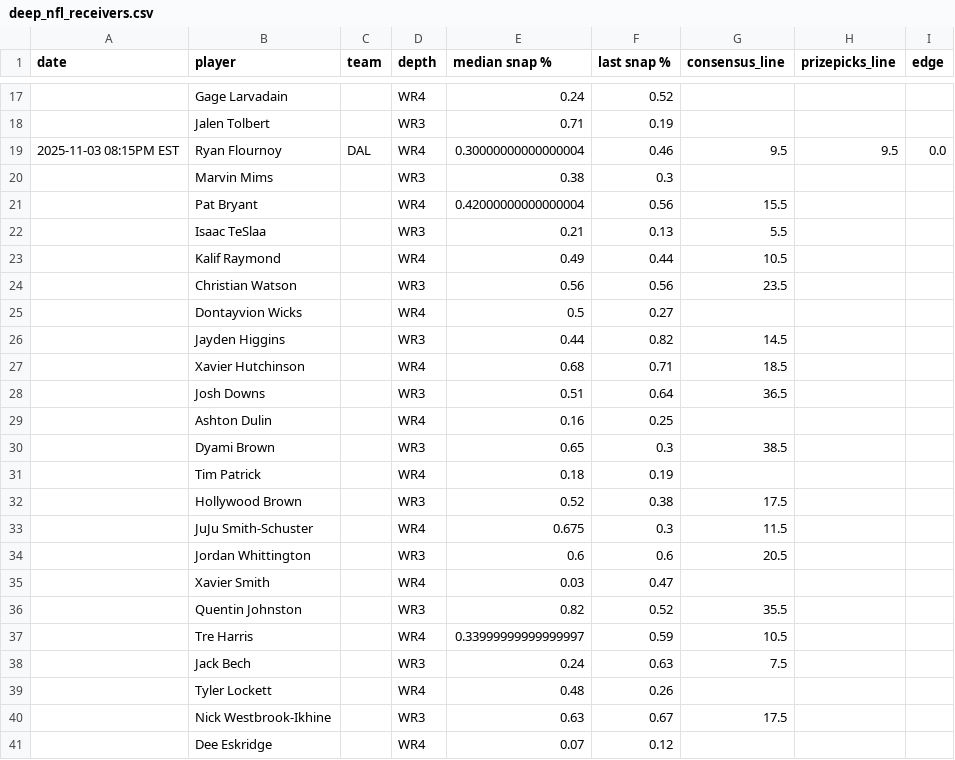
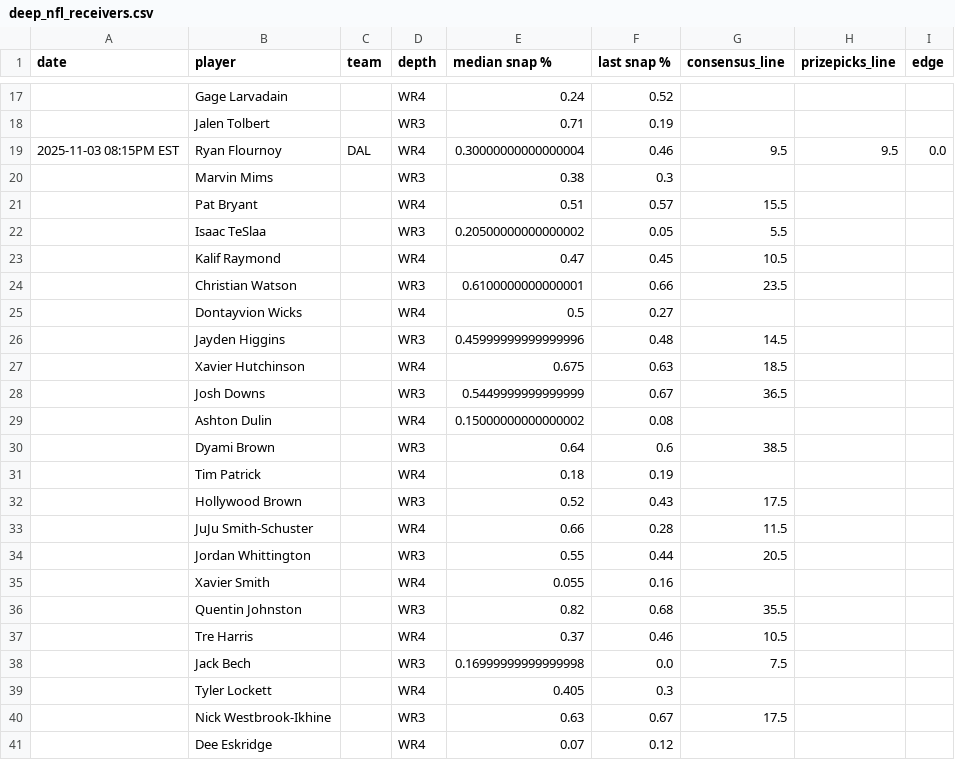
Before and after one commit to oddsjuice/nfl-deep-receivers, a CSV file: deep_nfl_receivers.csv, drawn as a sheet; only a part is shown, gaps mark what is left out; the diff covers the shown part only.

Commit message:
Auto-update NFL deep receivers data - 2025-11-03 11:00:08

```diff
--- a/deep_nfl_receivers.csv
+++ b/deep_nfl_receivers.csv
@@ -20,21 +20,21 @@ date,player,team,depth,median snap %,last snap %,consensus_line,prizepicks_line,
 ,Marvin Mims,,WR3,0.38,0.3,,,
-,Pat Bryant,,WR4,0.42000000000000004,0.56,15.5,,
-,Isaac TeSlaa,,WR3,0.21,0.13,5.5,,
-,Kalif Raymond,,WR4,0.49,0.44,10.5,,
-,Christian Watson,,WR3,0.56,0.56,23.5,,
+,Pat Bryant,,WR4,0.51,0.57,15.5,,
+,Isaac TeSlaa,,WR3,0.20500000000000002,0.05,5.5,,
+,Kalif Raymond,,WR4,0.47,0.45,10.5,,
+,Christian Watson,,WR3,0.6100000000000001,0.66,23.5,,
 ,Dontayvion Wicks,,WR4,0.5,0.27,,,
-,Jayden Higgins,,WR3,0.44,0.82,14.5,,
-,Xavier Hutchinson,,WR4,0.68,0.71,18.5,,
-,Josh Downs,,WR3,0.51,0.64,36.5,,
-,Ashton Dulin,,WR4,0.16,0.25,,,
-,Dyami Brown,,WR3,0.65,0.3,38.5,,
+,Jayden Higgins,,WR3,0.45999999999999996,0.48,14.5,,
+,Xavier Hutchinson,,WR4,0.675,0.63,18.5,,
+,Josh Downs,,WR3,0.5449999999999999,0.67,36.5,,
+,Ashton Dulin,,WR4,0.15000000000000002,0.08,,,
+,Dyami Brown,,WR3,0.64,0.6,38.5,,
 ,Tim Patrick,,WR4,0.18,0.19,,,
-,Hollywood Brown,,WR3,0.52,0.38,17.5,,
-,JuJu Smith-Schuster,,WR4,0.675,0.3,11.5,,
-,Jordan Whittington,,WR3,0.6,0.6,20.5,,
-,Xavier Smith,,WR4,0.03,0.47,,,
-,Quentin Johnston,,WR3,0.82,0.52,35.5,,
-,Tre Harris,,WR4,0.33999999999999997,0.59,10.5,,
-,Jack Bech,,WR3,0.24,0.63,7.5,,
-,Tyler Lockett,,WR4,0.48,0.26,,,
+,Hollywood Brown,,WR3,0.52,0.43,17.5,,
+,JuJu Smith-Schuster,,WR4,0.66,0.28,11.5,,
+,Jordan Whittington,,WR3,0.55,0.44,20.5,,
+,Xavier Smith,,WR4,0.055,0.16,,,
+,Quentin Johnston,,WR3,0.82,0.68,35.5,,
+,Tre Harris,,WR4,0.37,0.46,10.5,,
+,Jack Bech,,WR3,0.16999999999999998,0.0,7.5,,
+,Tyler Lockett,,WR4,0.405,0.3,,,
 ,Nick Westbrook-Ikhine,,WR3,0.63,0.67,17.5,,
```
Also changed, not shown: 1 added row, 1 removed row and 46 edited cells elsewhere in this file.
